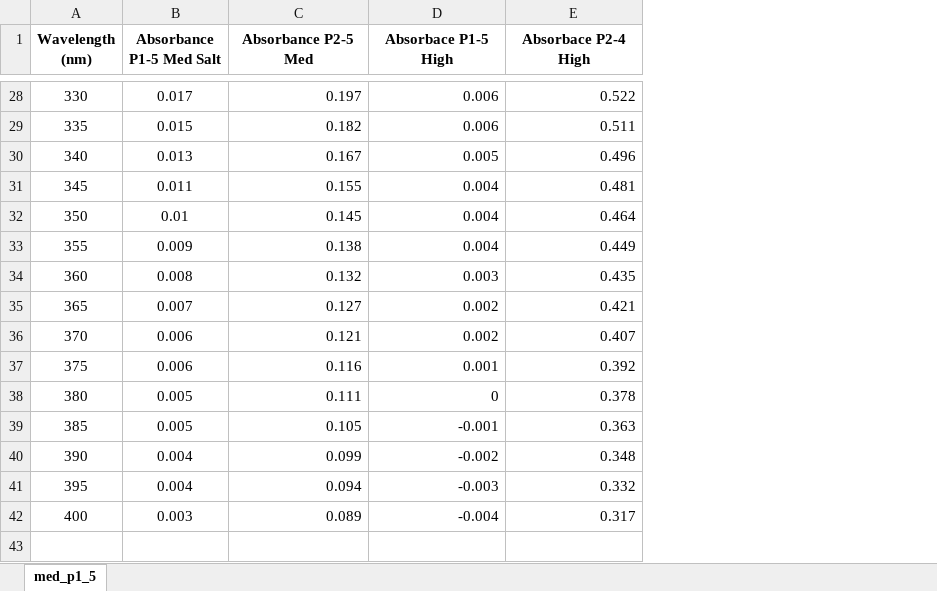
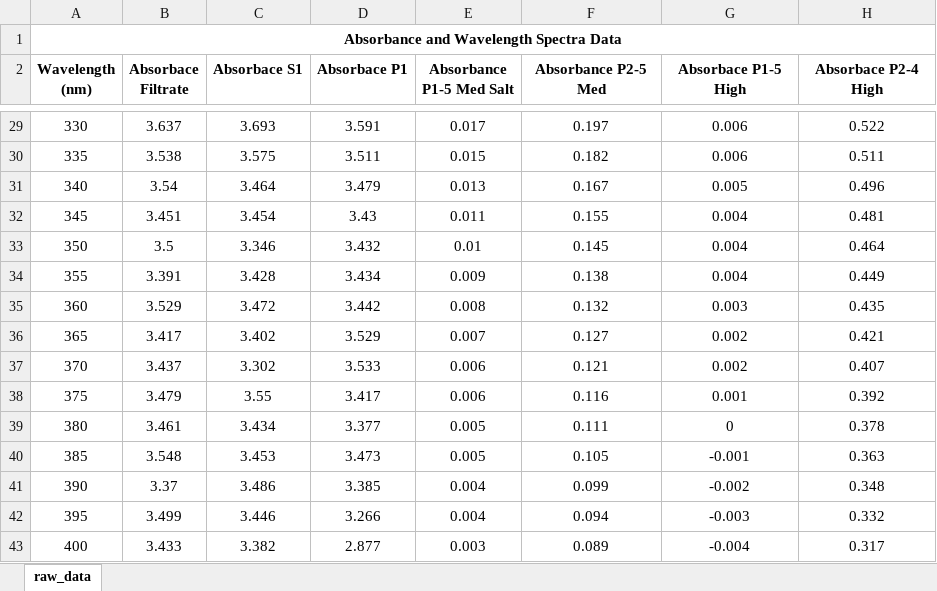
Before and after one commit to cc-christin/mcb-protein_isolation, an Excel workbook: data/data_spectra.xlsx, sheet raw_data, drawn as a sheet; only a part is shown, gaps mark what is left out; values as stored, in another font and other column widths than the file's, no borders; charts and pictures not drawn; addresses are those after the commit; the diff covers the shown part only; the diff names each change by its address in the sheet, - before the commit and + after, or states it on an @@ line.

Commit message:
absorbance spectra analysis data table for table 1 and spectra analysis graph for figure 1 were generated

```diff
--- a/data/data_spectra.xlsx (sheet raw_data)
+++ b/data/data_spectra.xlsx (sheet raw_data)
-sheet tab: med_p1_5
+sheet tab: raw_data
+column B (Absorbace Filtrate), rows 29-43: 3.637 | 3.538 | 3.54 | 3.451 | 3.5 | 3.391 | 3.529 | 3.417 | 3.437 | 3.479 | 3.461 | 3.548 | 3.37 | 3.499 | 3.433
+column C (Absorbace S1), rows 29-43: 3.693 | 3.575 | 3.464 | 3.454 | 3.346 | 3.428 | 3.472 | 3.402 | 3.302 | 3.55 | 3.434 | 3.453 | 3.486 | 3.446 | 3.382
+column D (Absorbace P1), rows 29-43: 3.591 | 3.511 | 3.479 | 3.43 | 3.432 | 3.434 | 3.442 | 3.529 | 3.533 | 3.417 | 3.377 | 3.473 | 3.385 | 3.266 | 2.877
+row 1: Absorbance and Wavelength Spectra Data
-F29:H43 alignment: right
+F29:H43 alignment: center
```
Also changed, not shown: cell formats elsewhere in this sheet, charts or pictures, data/dataspectra.xlsx, 5 other files.
